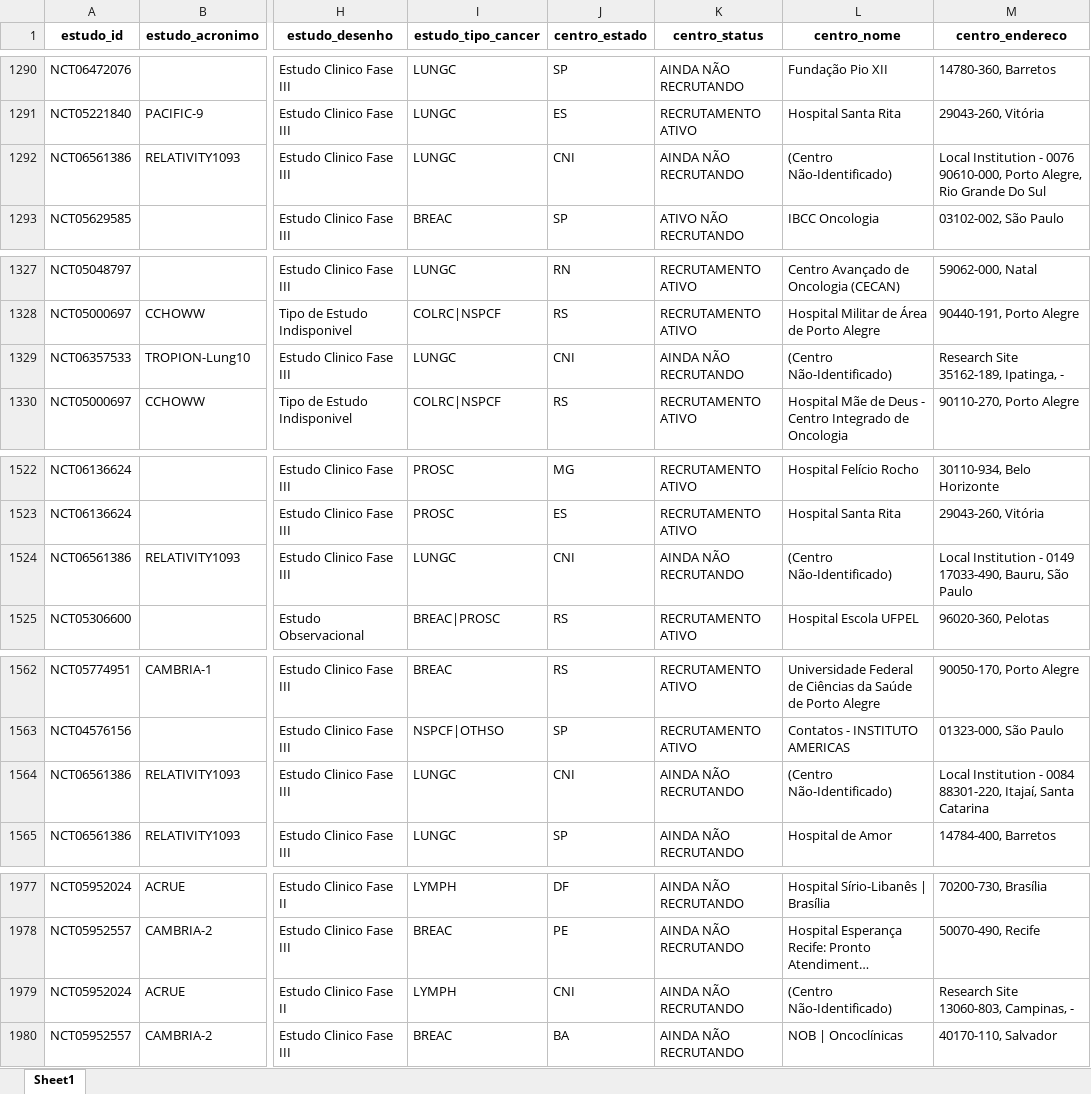
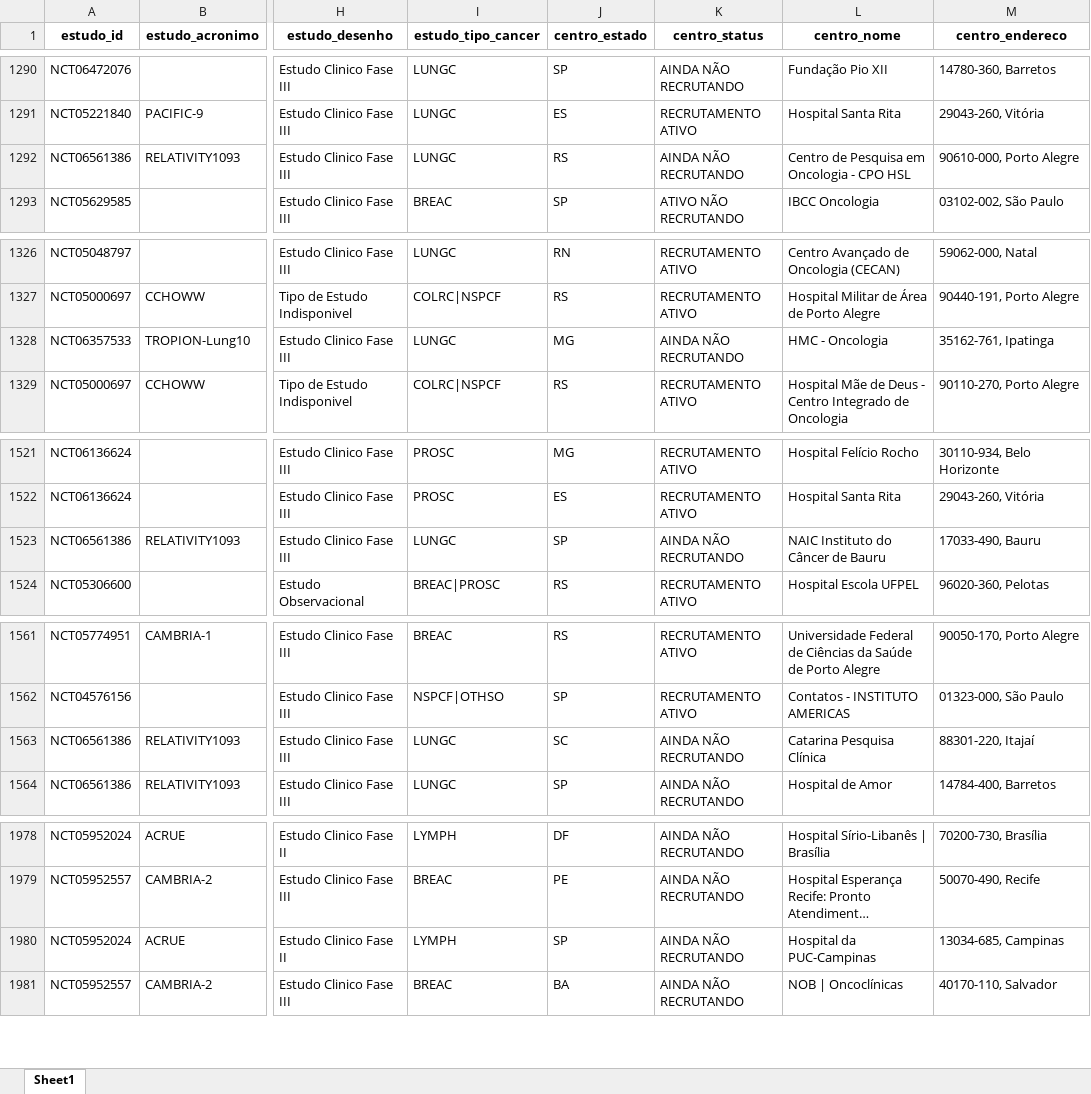
Before and after one commit to felippelazar/CancerTrialsBR, an Excel workbook: data/cancer_trials_db.xlsx, sheet Sheet1, drawn as a sheet; only a part is shown, gaps mark what is left out; long unchanged cells end in …; values as stored, in another font and other column widths than the file's, no borders; addresses are those after the commit; the diff covers the shown part only; the diff names each change by its address in the sheet, - before the commit and + after, or states it on an @@ line.

```diff
--- a/data/cancer_trials_db.xlsx (sheet Sheet1)
+++ b/data/cancer_trials_db.xlsx (sheet Sheet1)
-J1292 (centro_estado): CNI
+J1292 (centro_estado): RS
-L1292 (centro_nome): (Centro Não-Identificado)
+L1292 (centro_nome): Centro de Pesquisa em Oncologia - CPO HSL
-M1292 (centro_endereco): Local Institution - 0076 90610-000, Porto Alegre, Rio Grande Do Sul
+M1292 (centro_endereco): 90610-000, Porto Alegre
-J1328 (centro_estado): CNI
+J1328 (centro_estado): MG
-L1328 (centro_nome): (Centro Não-Identificado)
+L1328 (centro_nome): HMC - Oncologia
-M1328 (centro_endereco): Research Site 35162-189, Ipatinga, -
+M1328 (centro_endereco): 35162-761, Ipatinga
-J1523 (centro_estado): CNI
+J1523 (centro_estado): SP
-L1523 (centro_nome): (Centro Não-Identificado)
+L1523 (centro_nome): NAIC Instituto do Câncer de Bauru
-M1523 (centro_endereco): Local Institution - 0149 17033-490, Bauru, São Paulo
+M1523 (centro_endereco): 17033-490, Bauru
-J1563 (centro_estado): CNI
+J1563 (centro_estado): SC
-L1563 (centro_nome): (Centro Não-Identificado)
+L1563 (centro_nome): Catarina Pesquisa Clínica
-M1563 (centro_endereco): Local Institution - 0084 88301-220, Itajaí, Santa Catarina
+M1563 (centro_endereco): 88301-220, Itajaí
-J1980 (centro_estado): CNI
+J1980 (centro_estado): SP
-L1980 (centro_nome): (Centro Não-Identificado)
+L1980 (centro_nome): Hospital da PUC-Campinas
-M1980 (centro_endereco): Research Site 13060-803, Campinas, -
+M1980 (centro_endereco): 13034-685, Campinas
```
Also changed, not shown: 4 added rows, 3 removed rows, 12 moved rows and 52 edited cells elsewhere in this sheet, 11 other files.
